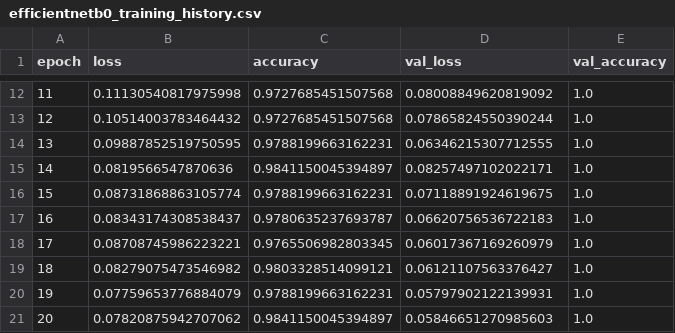
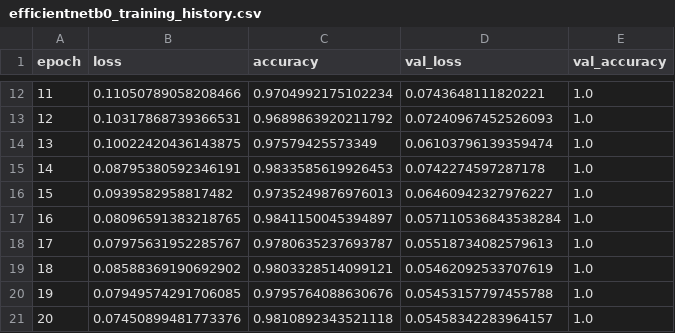
Before and after one commit to Y04Assignments/plant-disease-classification, a CSV file: results/efficientnetb0_training_history.csv, drawn as a sheet; only a part is shown, gaps mark what is left out; the diff covers the shown part only.

```diff
--- a/results/efficientnetb0_training_history.csv
+++ b/results/efficientnetb0_training_history.csv
@@ -12,10 +12,10 @@ epoch,loss,accuracy,val_loss,val_accuracy
-11,0.11130540817975998,0.9727685451507568,0.08008849620819092,1.0
-12,0.10514003783464432,0.9727685451507568,0.07865824550390244,1.0
-13,0.09887852519750595,0.9788199663162231,0.06346215307712555,1.0
-14,0.0819566547870636,0.9841150045394897,0.08257497102022171,1.0
-15,0.08731868863105774,0.9788199663162231,0.07118891924619675,1.0
-16,0.08343174308538437,0.9780635237693787,0.06620756536722183,1.0
-17,0.08708745986223221,0.9765506982803345,0.06017367169260979,1.0
-18,0.08279075473546982,0.9803328514099121,0.06121107563376427,1.0
-19,0.07759653776884079,0.9788199663162231,0.05797902122139931,1.0
-20,0.07820875942707062,0.9841150045394897,0.05846651270985603,1.0
+11,0.11050789058208466,0.9704992175102234,0.0743648111820221,1.0
+12,0.10317868739366531,0.9689863920211792,0.07240967452526093,1.0
+13,0.10022420436143875,0.97579425573349,0.06103796139359474,1.0
+14,0.08795380592346191,0.9833585619926453,0.0742274597287178,1.0
+15,0.0939582958817482,0.9735249876976013,0.06460942327976227,1.0
+16,0.08096591383218765,0.9841150045394897,0.057110536843538284,1.0
+17,0.07975631952285767,0.9780635237693787,0.05518734082579613,1.0
+18,0.08588369190692902,0.9803328514099121,0.05462092533707619,1.0
+19,0.07949574291706085,0.9795764088630676,0.05453157797455788,1.0
+20,0.07450899481773376,0.9810892343521118,0.05458342283964157,1.0
```
Also changed, not shown: 32 edited cells elsewhere in this file, results/efficientnetb0_classification_report.csv, results/efficientnetb0_experiment_comparison.csv, 10 other files.
